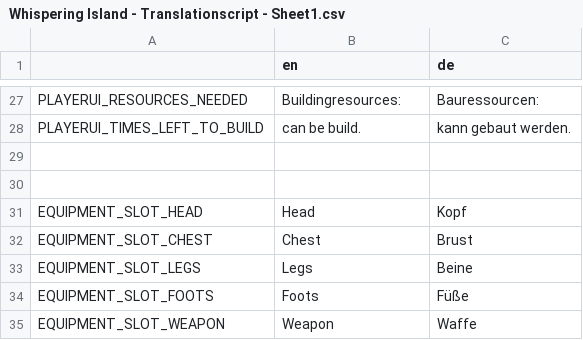
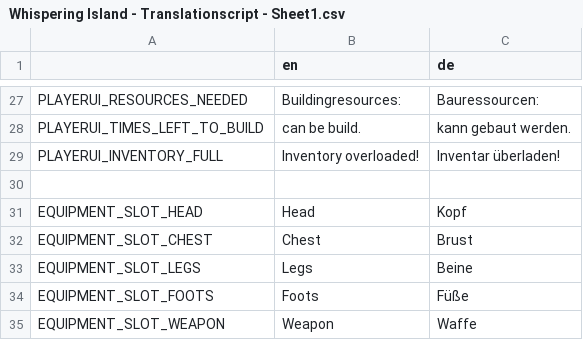
Before and after one commit to LSXAC/Whispering_Island, a CSV file: Whispering Life Data/Translation/Whispering Island - Translationscript - Sheet1.csv, drawn as a sheet; only a part is shown, gaps mark what is left out; the diff names each change by its address in the sheet, - before the commit and + after, or states it on an @@ line.

Commit message:
Bug: Optain Items by mining, when Inventory full - fixed + Translation (Inventory Full) + Style Collect Item Label Updated

```diff
--- a/Whispering Life Data/Translation/Whispering Island - Translationscript - Sheet1.csv
+++ b/Whispering Life Data/Translation/Whispering Island - Translationscript - Sheet1.csv
-row 29: (empty)
+row 29: PLAYERUI_INVENTORY_FULL | Inventory overloaded! | Inventar überladen!
```
Also changed, not shown: 5 other files.
